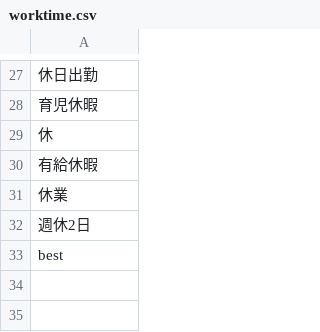
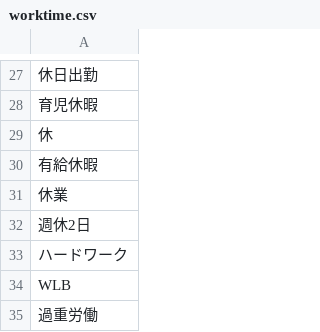
Before and after one commit to fiestared/nla, a CSV file: tagdictionary/worktime.csv, drawn as a sheet; only a part is shown, gaps mark what is left out.

```diff
--- a/tagdictionary/worktime.csv
+++ b/tagdictionary/worktime.csv
@@ -32,2 +32,4 @@
 週休2日
-best
+ハードワーク
+WLB
+過重労働
```
Also changed, not shown: 7 other files.
